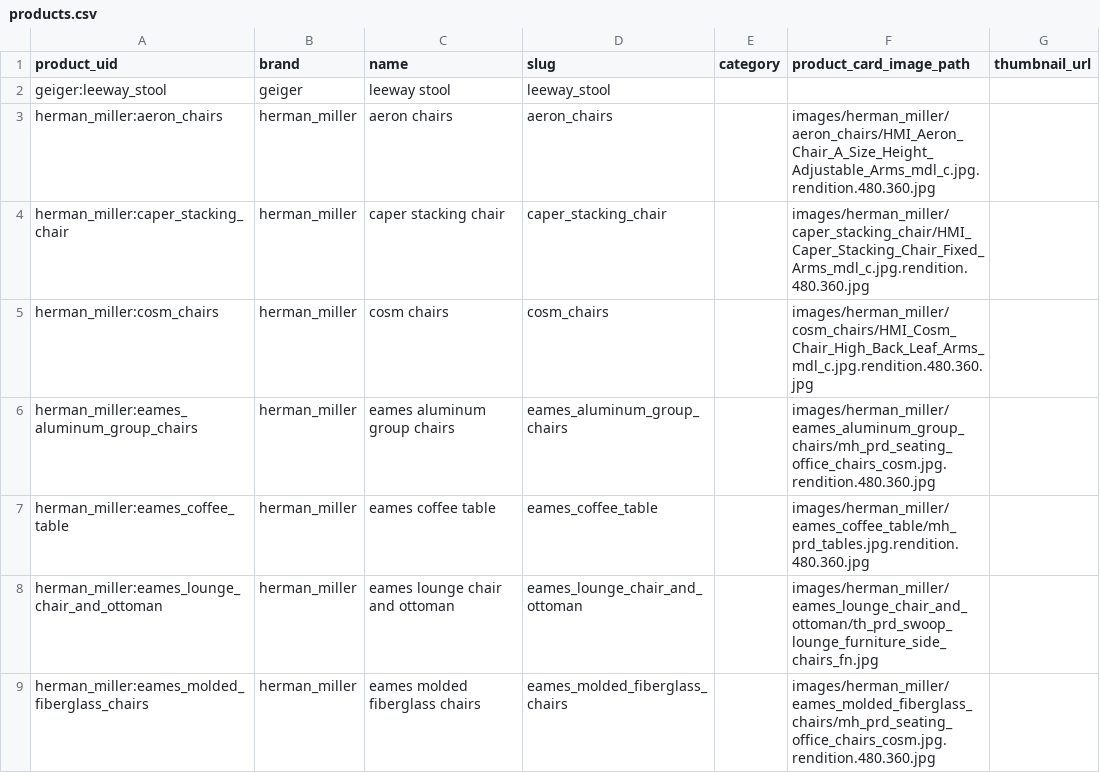
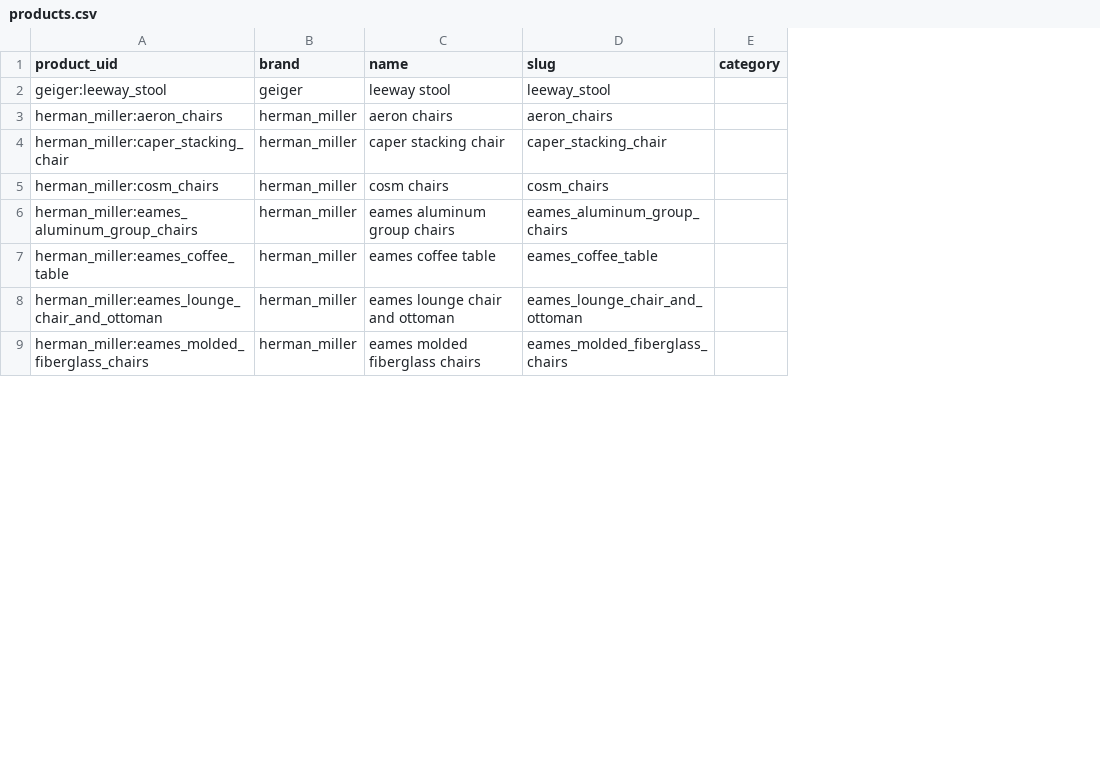
Before and after one commit to iiko38/3d-model-extraction-webapp, a CSV file: exports/products.csv, drawn as a sheet; only a part is shown; the diff names each change by its address in the sheet, - before the commit and + after, or states it on an @@ line.

Commit message:
Complete CTO handover: Add export script, database files, and updated exports

```diff
--- a/exports/products.csv
+++ b/exports/products.csv
-column F (product_card_image_path), rows 3-9: images/herman_miller/aeron_chairs/HMI_Aeron_Chair_A_Size_Height_Adjustable_Arms_mdl_c.jpg.rendition.480.360.jpg | images/herman_miller/caper_stacking_chair/HMI_Caper_Stacking_Chair_Fixed_Arms_mdl_c.jpg.rendition.480.360.jpg | images/herman_miller/cosm_chairs/HMI_Cosm_Chair_High_Back_Leaf_Arms_mdl_c.jpg.rendition.480.360.jpg | images/herman_miller/eames_aluminum_group_chairs/mh_prd_seating_office_chairs_cosm.jpg.rendition.480.360.jpg | images/herman_miller/eames_coffee_table/mh_prd_tables.jpg.rendition.480.360.jpg | images/herman_miller/eames_lounge_chair_and_ottoman/th_prd_swoop_lounge_furniture_side_chairs_fn.jpg | images/herman_miller/eames_molded_fiberglass_chairs/mh_prd_seating_office_chairs_cosm.jpg.rendition.480.360.jpg
-column G (thumbnail_url), empty
```
Also changed, not shown: 9 other files.
